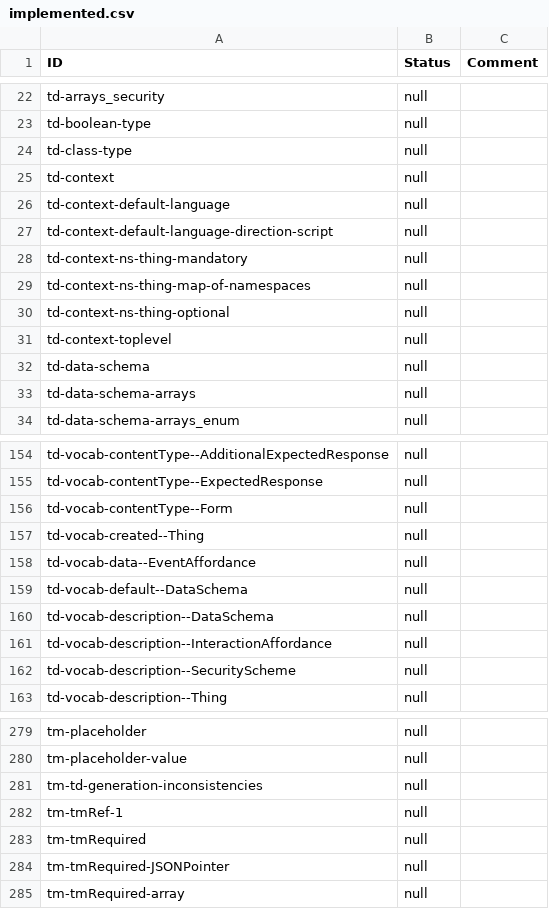
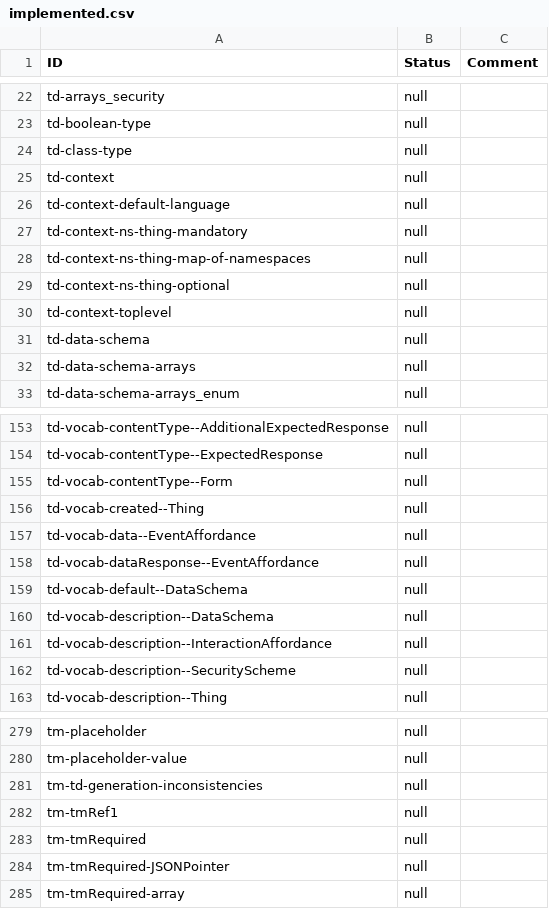
Before and after one commit to eclipse-thingweb/playground, a CSV file: packages/assertions/assertions-csv/implemented.csv, drawn as a sheet; only a part is shown, gaps mark what is left out.

```diff
--- a/packages/assertions/assertions-csv/implemented.csv
+++ b/packages/assertions/assertions-csv/implemented.csv
@@ -26,3 +26,2 @@
 "td-context-default-language","null",
-"td-context-default-language-direction-script","null",
 "td-context-ns-thing-mandatory","null",
@@ -158,2 +157,3 @@
 "td-vocab-data--EventAffordance","null",
+"td-vocab-dataResponse--EventAffordance","null",
 "td-vocab-default--DataSchema","null",
@@ -281,3 +281,3 @@
 "tm-td-generation-inconsistencies","null",
-"tm-tmRef-1","null",
+"tm-tmRef1","null",
 "tm-tmRequired","null",
```
Also changed, not shown: packages/assertions/assertions-csv/manual-generation-inputs/pre-implemented.csv, packages/assertions/assertions-csv/manual.csv, 10 other files.
